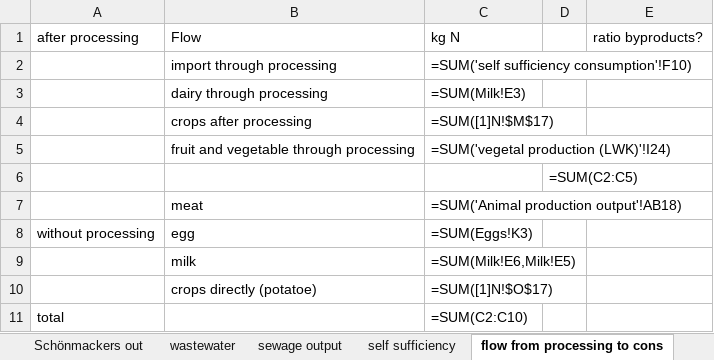
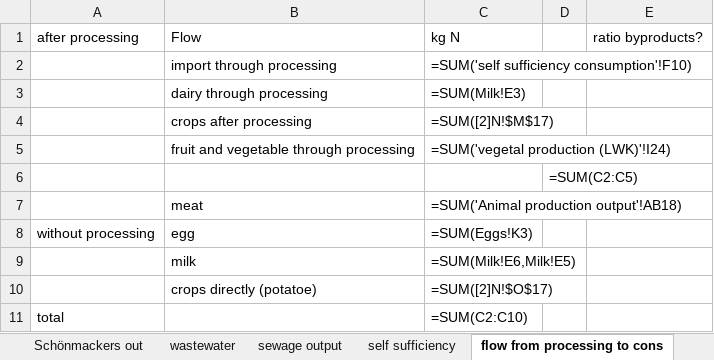
Before and after one commit to larscaspersen/DA-nutrient-flow-Kleve, an Excel workbook: data/2021-06-21_mainfile_nutrientflow_adjustments_lars.xlsx, sheet flow from processing to cons, drawn as a sheet; values as stored, in another font and other column widths than the file's, no borders; formulas are shown in place of their values; the diff names each change by its address in the sheet, - before the commit and + after, or states it on an @@ line.

```diff
--- a/data/2021-06-21_mainfile_nutrientflow_adjustments_lars.xlsx (sheet flow from processing to cons)
+++ b/data/2021-06-21_mainfile_nutrientflow_adjustments_lars.xlsx (sheet flow from processing to cons)
-C4: =SUM([1]N!$M$17)
+C4: =SUM([2]N!$M$17)
-C10: =SUM([1]N!$O$17)
+C10: =SUM([2]N!$O$17)
```
Also changed, not shown: sheet feed import, sheet self sufficiency consumption, sheet Manure to crops, 3 other files.
